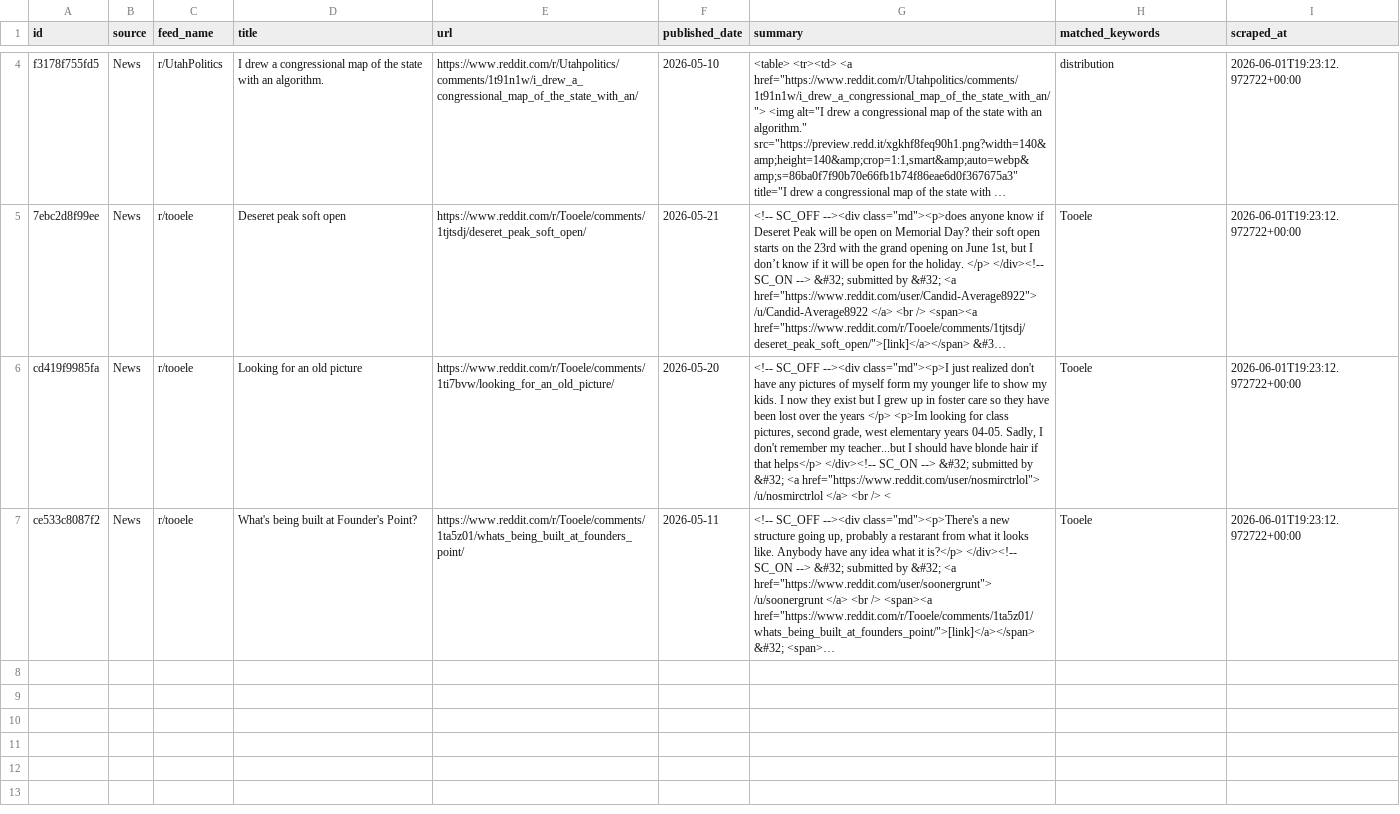
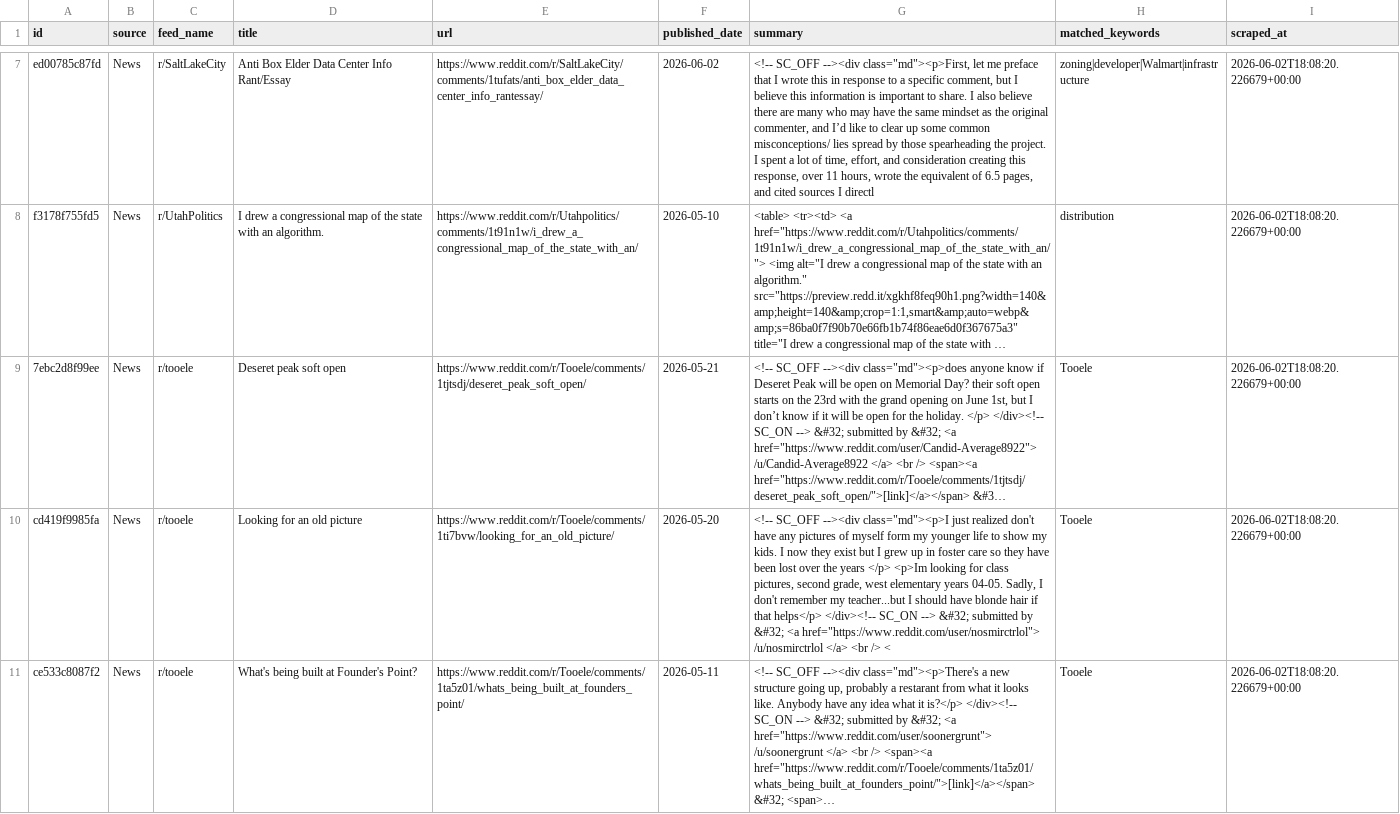
Before and after one commit to camsrigby-hash/tooele-land-intel, a CSV file: data/signals_news.csv, drawn as a sheet; only a part is shown, gaps mark what is left out; long unchanged cells end in …; addresses are those after the commit; the diff covers the shown part only; the diff names each change by its address in the sheet, - before the commit and + after, or states it on an @@ line.

```diff
--- a/data/signals_news.csv
+++ b/data/signals_news.csv
+row 7: ed00785c87fd | News | r/SaltLakeCity | Anti Box Elder Data Center Info Rant/Essay | https://www.reddit.com/r/SaltLakeCity/comments/1tufats/anti_box_elder_data_center_info_rantessay/ | 2026-06-02 | <!-- SC_OFF --><div class="md"><p>First, let me preface that I wrote this in response to a specific comment, but I believe this information is important to share. I also believe there are many who may have the same mindset as the original commenter, and I’d like to clear up some common misconceptions/ lies spread by those spearheading the project. I spent a lot of time, effort, and consideration creating this response, over 11 hours, wrote the equivalent of 6.5 pages, and cited sources I directl | zoning|developer|Walmart|infrastructure | 2026-06-02T18:08:20.226679+00:00
-I8:I11 (scraped_at): 2026-06-01T19:23:12.972722+00:00
+I8:I11 (scraped_at): 2026-06-02T18:08:20.226679+00:00
```
Also changed, not shown: 3 added rows and 2 edited cells elsewhere in this file, data/api_costs.csv, 1 other file.
